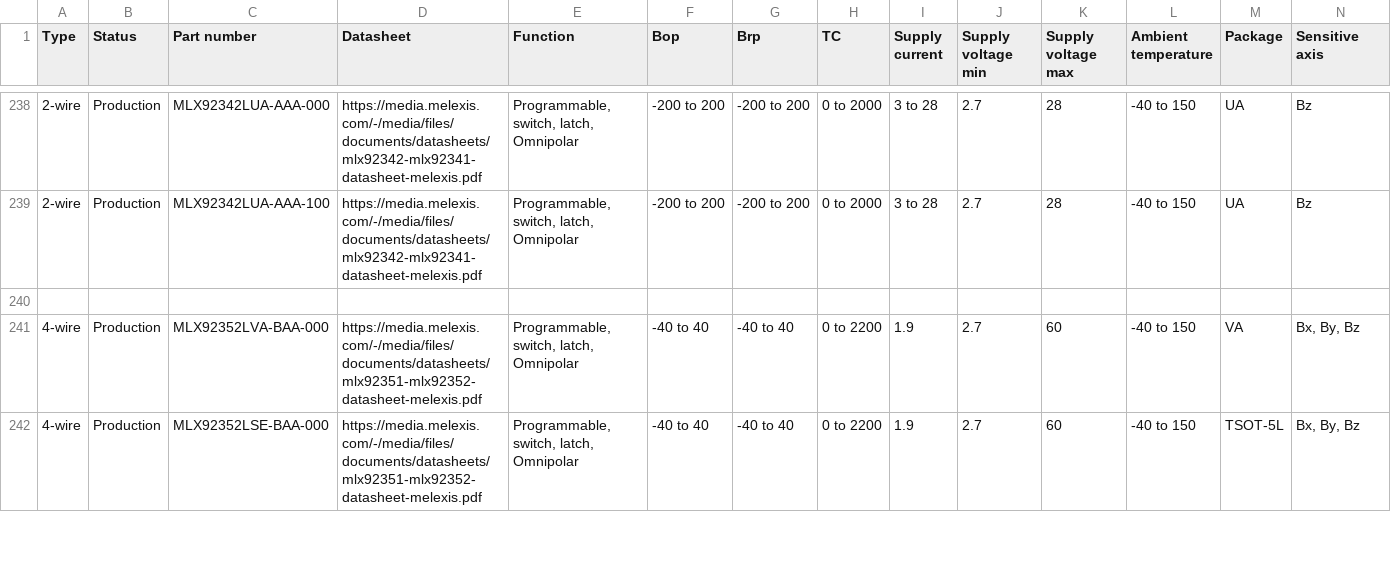
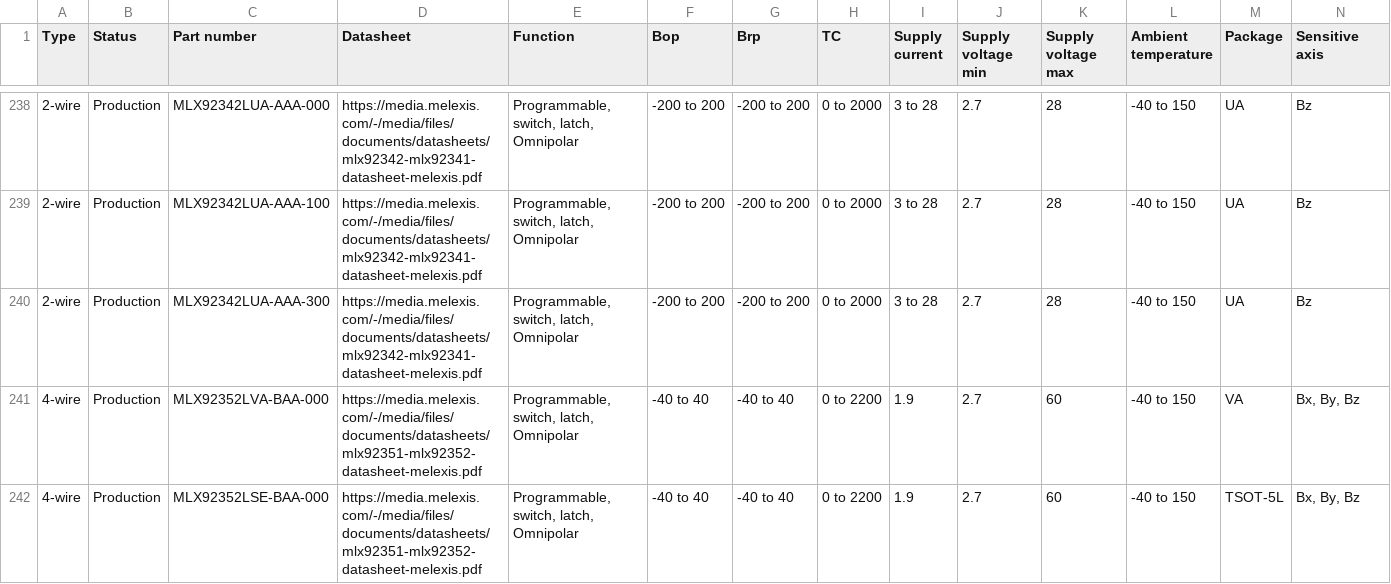
Before and after one commit to MelexisBC/Wizard--Latch-Switch-ICs-Data, a CSV file: Latch-Switch-ICs-Wizard-Data.csv, drawn as a sheet; only a part is shown, gaps mark what is left out; rows hold the shown columns only; the diff names each change by its address in the sheet, - before the commit and + after, or states it on an @@ line.

Commit message:
Wizard - Latch and switch ICs - Google sheet updated

```diff
--- a/Latch-Switch-ICs-Wizard-Data.csv
+++ b/Latch-Switch-ICs-Wizard-Data.csv
-row 240: (empty)
+row 240: 2-wire | Production | MLX92342LUA-AAA-300 | https://media.melexis.com/-/media/files/documents/datasheets/mlx92342-mlx92341-datasheet-melexis.pdf | Programmable, switch, latch, Omnipolar | -200 to 200 | -200 to 200 | 0 to 2000 | 3 to 28 | 2.7 | 28 | -40 to 150 | UA | Bz
```
